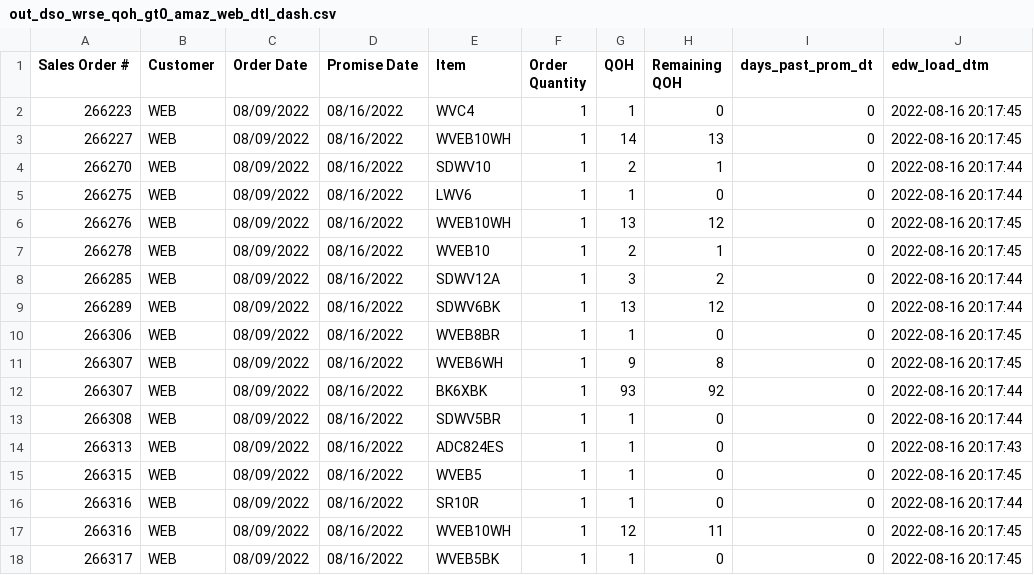
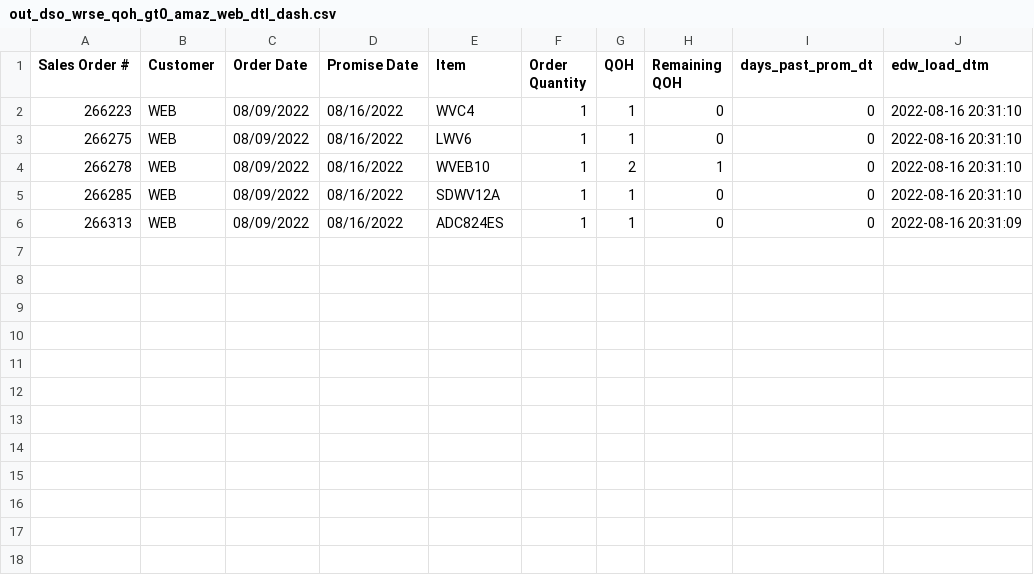
Before and after one commit to famcomfg/pi, a CSV file: out_dso_wrse_qoh_gt0_amaz_web_dtl_dash.csv, drawn as a sheet.

```diff
--- a/out_dso_wrse_qoh_gt0_amaz_web_dtl_dash.csv
+++ b/out_dso_wrse_qoh_gt0_amaz_web_dtl_dash.csv
@@ -1,18 +1,6 @@
 Sales Order #,Customer,Order Date,Promise Date,Item,Order Quantity,QOH,Remaining QOH,days_past_prom_dt,edw_load_dtm
-266223,WEB,08/09/2022,08/16/2022,WVC4,1,1,0,0,2022-08-16 20:17:45
-266227,WEB,08/09/2022,08/16/2022,WVEB10WH,1,14,13,0,2022-08-16 20:17:45
-266270,WEB,08/09/2022,08/16/2022,SDWV10,1,2,1,0,2022-08-16 20:17:44
-266275,WEB,08/09/2022,08/16/2022,LWV6,1,1,0,0,2022-08-16 20:17:44
-266276,WEB,08/09/2022,08/16/2022,WVEB10WH,1,13,12,0,2022-08-16 20:17:45
-266278,WEB,08/09/2022,08/16/2022,WVEB10,1,2,1,0,2022-08-16 20:17:45
-266285,WEB,08/09/2022,08/16/2022,SDWV12A,1,3,2,0,2022-08-16 20:17:44
-266289,WEB,08/09/2022,08/16/2022,SDWV6BK,1,13,12,0,2022-08-16 20:17:44
-266306,WEB,08/09/2022,08/16/2022,WVEB8BR,1,1,0,0,2022-08-16 20:17:45
-266307,WEB,08/09/2022,08/16/2022,WVEB6WH,1,9,8,0,2022-08-16 20:17:45
-266307,WEB,08/09/2022,08/16/2022,BK6XBK,1,93,92,0,2022-08-16 20:17:44
-266308,WEB,08/09/2022,08/16/2022,SDWV5BR,1,1,0,0,2022-08-16 20:17:44
-266313,WEB,08/09/2022,08/16/2022,ADC824ES,1,1,0,0,2022-08-16 20:17:43
-266315,WEB,08/09/2022,08/16/2022,WVEB5,1,1,0,0,2022-08-16 20:17:45
-266316,WEB,08/09/2022,08/16/2022,SR10R,1,1,0,0,2022-08-16 20:17:44
-266316,WEB,08/09/2022,08/16/2022,WVEB10WH,1,12,11,0,2022-08-16 20:17:45
-266317,WEB,08/09/2022,08/16/2022,WVEB5BK,1,1,0,0,2022-08-16 20:17:45
+266223,WEB,08/09/2022,08/16/2022,WVC4,1,1,0,0,2022-08-16 20:31:10
+266275,WEB,08/09/2022,08/16/2022,LWV6,1,1,0,0,2022-08-16 20:31:10
+266278,WEB,08/09/2022,08/16/2022,WVEB10,1,2,1,0,2022-08-16 20:31:10
+266285,WEB,08/09/2022,08/16/2022,SDWV12A,1,1,0,0,2022-08-16 20:31:10
+266313,WEB,08/09/2022,08/16/2022,ADC824ES,1,1,0,0,2022-08-16 20:31:09
```
Also changed, not shown: out_dso_wrse_qoh_gt0_amaz_web_summ_dash.csv, out_dso_wrse_qoh_gt0_dtl_dash.csv, 1 other file.
